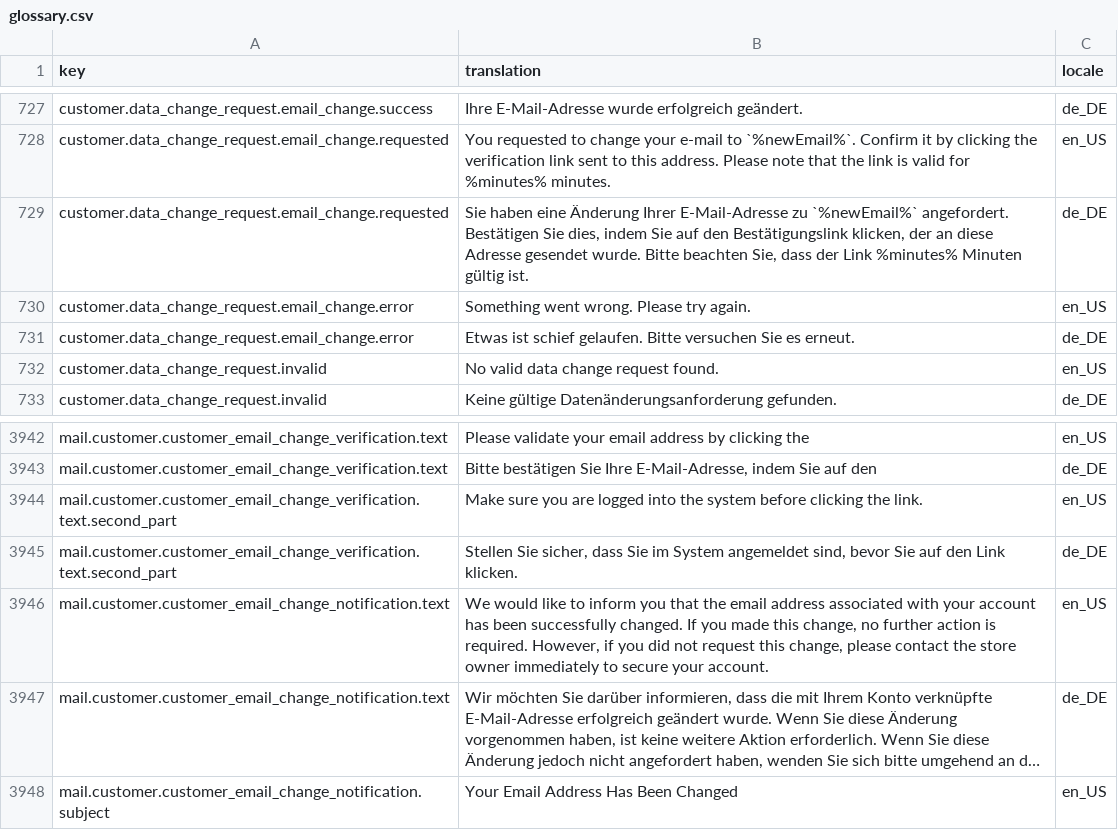
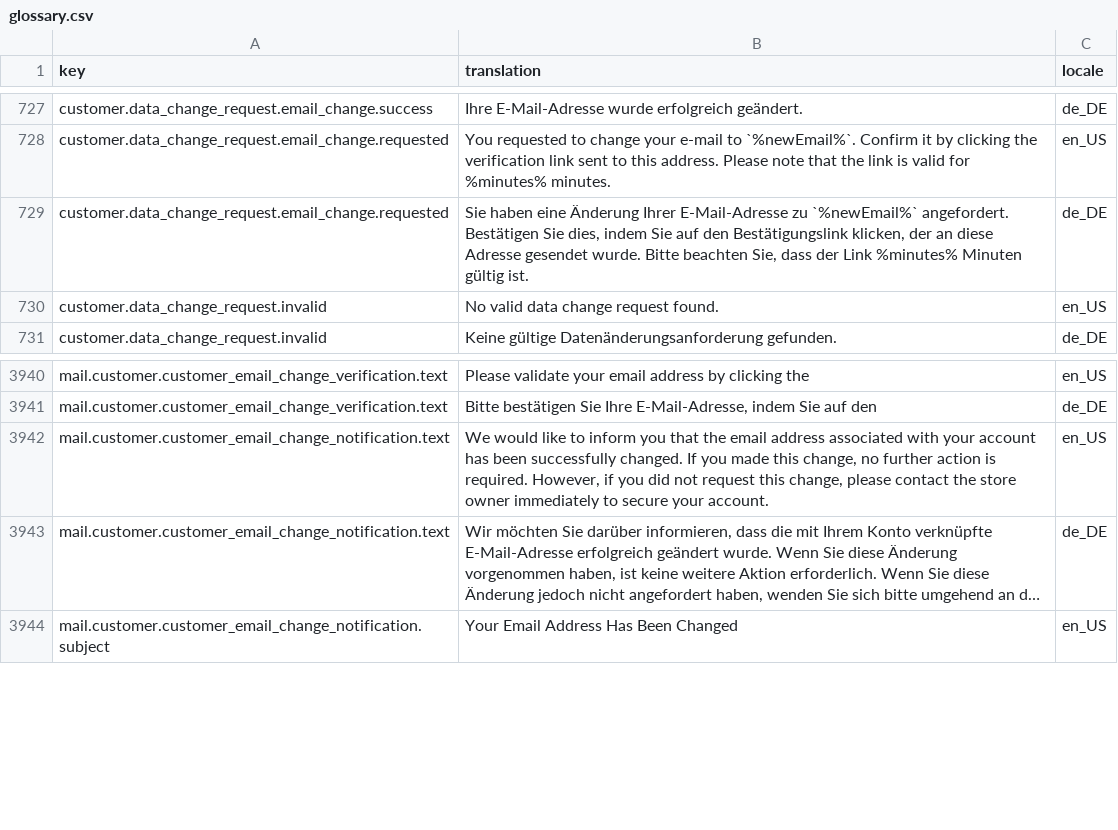
Before and after one commit to spryker-shop/suite, a CSV file: data/import/common/common/glossary.csv, drawn as a sheet; only a part is shown, gaps mark what is left out; long unchanged cells end in ….

Commit message:
FRW-10258 Fixed e-mail validation issue for logout customer. (#9712)
FRW-10258 Fixed e-mail validation issue for logout customer.

```diff
--- a/data/import/common/common/glossary.csv
+++ b/data/import/common/common/glossary.csv
@@ -729,4 +729,2 @@ customer.data_change_request.email_change.requested,"You requested to change you
 customer.data_change_request.email_change.requested,"Sie haben eine Änderung Ihrer E-Mail-Adresse zu `%newEmail%` angefordert. Bestätigen Sie dies, indem Sie auf den Bestätigungslink klicken, der an diese Adresse gesendet wurde. Bitte beachten Sie, dass der Link %minutes% Minuten gültig ist.",de_DE
-customer.data_change_request.email_change.error,"Something went wrong. Please try again.",en_US
-customer.data_change_request.email_change.error,"Etwas ist schief gelaufen. Bitte versuchen Sie es erneut.",de_DE
 customer.data_change_request.invalid,"No valid data change request found.",en_US
@@ -3943,4 +3941,2 @@ mail.customer.customer_email_change_verification.text,"Please validate your emai
 mail.customer.customer_email_change_verification.text,"Bitte bestätigen Sie Ihre E-Mail-Adresse, indem Sie auf den",de_DE
-mail.customer.customer_email_change_verification.text.second_part ,"Make sure you are logged into the system before clicking the link.",en_US
-mail.customer.customer_email_change_verification.text.second_part ,"Stellen Sie sicher, dass Sie im System angemeldet sind, bevor Sie auf den Link klicken.",de_DE
 mail.customer.customer_email_change_notification.text,"We would like to inform you that the email address associated with your account has been successfully changed. If you made this change, no further action is required. However, if you did not request this change, please contact the store owner immediately to secure your account.",en_US
```
Also changed, not shown: data/import/common/common/cms_block.csv, 1 other file.
